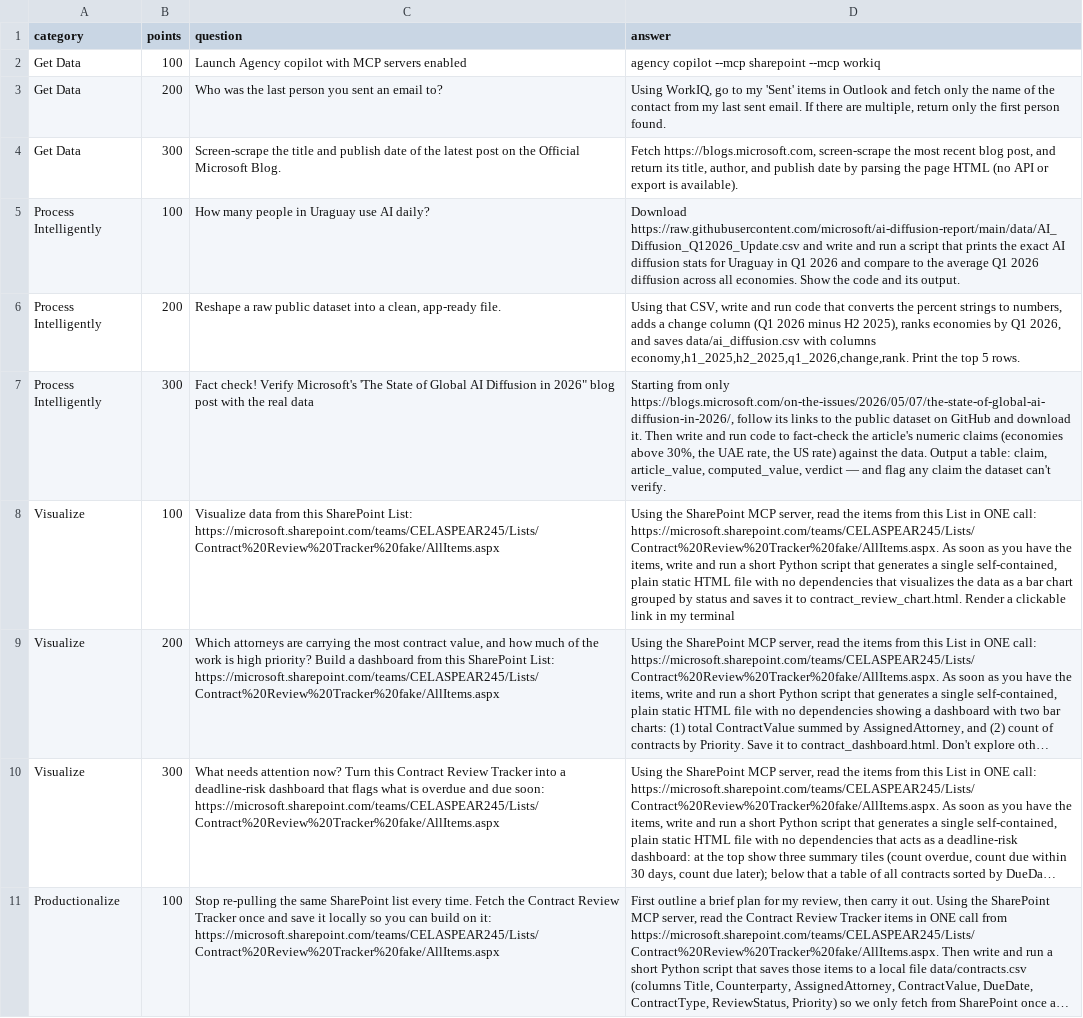
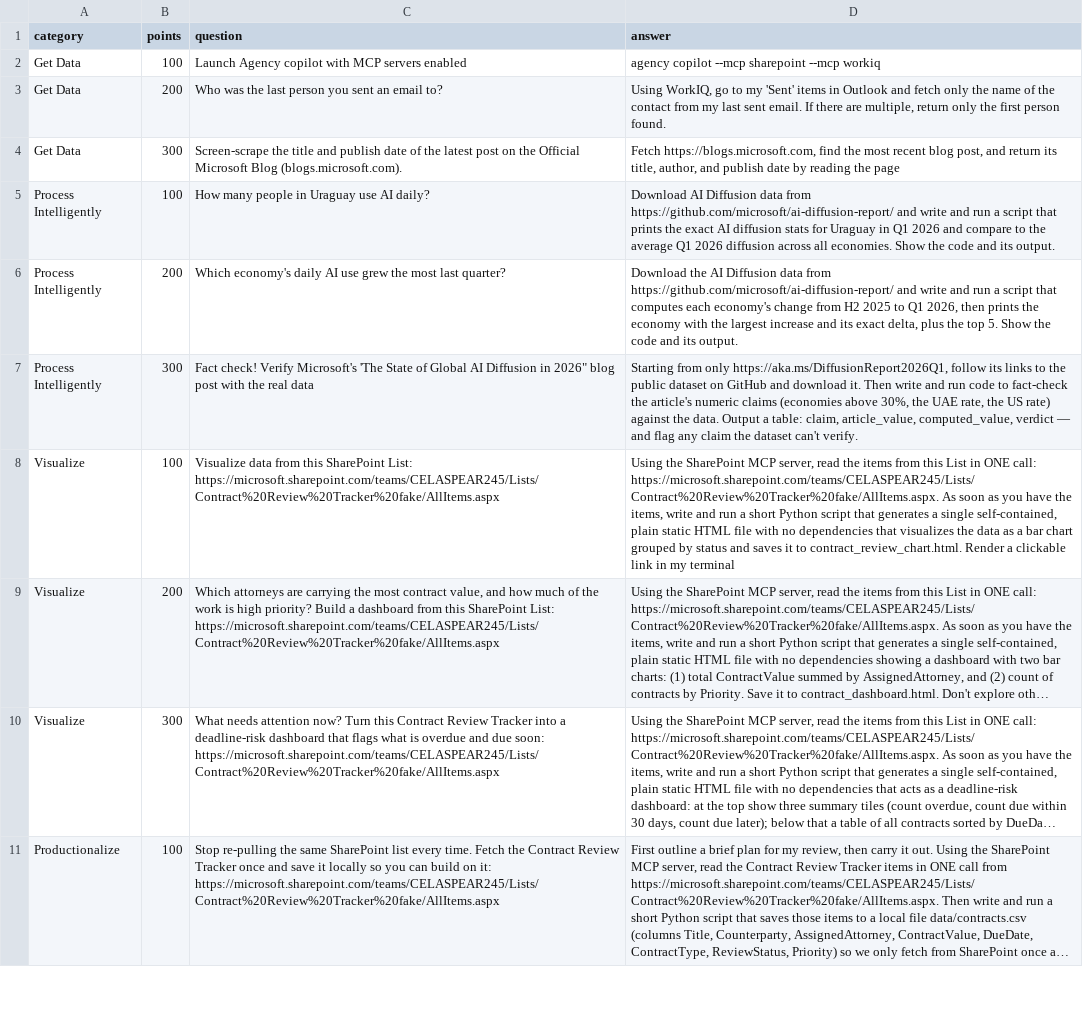
Before and after one commit to TaldAtMicrosoft/vibecoding-jeopardy, a CSV file: data/cards.csv, drawn as a sheet; only a part is shown; long unchanged cells end in …; the diff names each change by its address in the sheet, - before the commit and + after, or states it on an @@ line.

```diff
--- a/data/cards.csv
+++ b/data/cards.csv
-C4 (question): …Official Microsoft Blog.
+C4 (question): …Official Microsoft Blog (blogs.microsoft.com).
-D4 (answer): Fetch https://blogs.microsoft.com, screen-scrape the most recent blog post, and return its title, author, and publish date by parsing the page HTML (no API or export is available).
+D4 (answer): Fetch https://blogs.microsoft.com, find the most recent blog post, and return its title, author, and publish date by reading the page
-D5 (answer): Download https://raw.githubusercontent.com/microsoft/ai-diffusion-report/main/data/AI_Diffusion_Q12026_Update.csv and write…
+D5 (answer): Download AI Diffusion data from https://github.com/microsoft/ai-diffusion-report/ and write…
-C6 (question): Reshape a raw public dataset into a clean, app-ready file.
+C6 (question): Which economy's daily AI use grew the most last quarter?
-D6 (answer): Using that CSV, write and run code that converts the percent strings to numbers, adds a change column (Q1 2026 minus H2 2025), ranks economies by Q1 2026, and saves data/ai_diffusion.csv with columns economy,h1_2025,h2_2025,q1_2026,change,rank. Print the top 5 rows.
+D6 (answer): Download the AI Diffusion data from https://github.com/microsoft/ai-diffusion-report/ and write and run a script that computes each economy's change from H2 2025 to Q1 2026, then prints the economy with the largest increase and its exact delta, plus the top 5. Show the code and its output.
-D7 (answer): …from only https://blogs.microsoft.com/on-the-issues/2026/05/07/the-state-of-global-ai-diffusion-in-2026/, follow its…
+D7 (answer): …from only https://aka.ms/DiffusionReport2026Q1, follow its…
```
Also changed, not shown: data/tips.csv.
